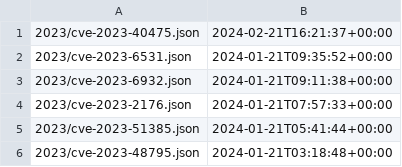
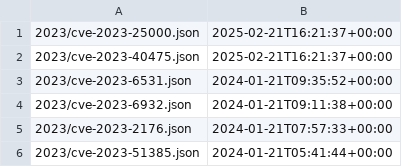
Before and after one commit to mtclinton/vmaas-data, a CSV file: csaf/changes.csv, drawn as a sheet; only a part is shown; the shorter side is filled out with more unchanged rows.

Commit message:
edit future changes.csv

```diff
--- a/csaf/changes.csv
+++ b/csaf/changes.csv
@@ -1,2 +1,3 @@
-"2023/cve-2023-40475.json","2024-02-21T16:21:37+00:00"
+"2023/cve-2023-25000.json","2025-02-21T16:21:37+00:00"
+"2023/cve-2023-40475.json","2025-02-21T16:21:37+00:00"
 "2023/cve-2023-6531.json","2024-01-21T09:35:52+00:00"
```
